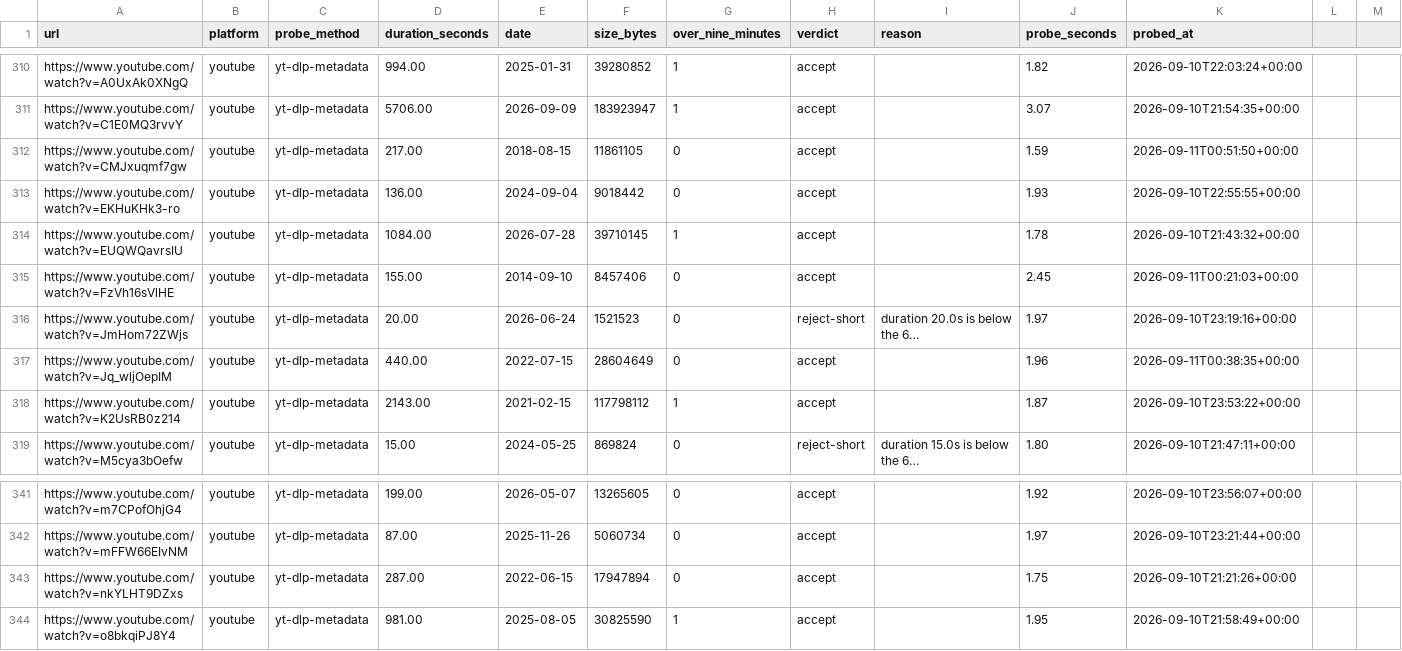
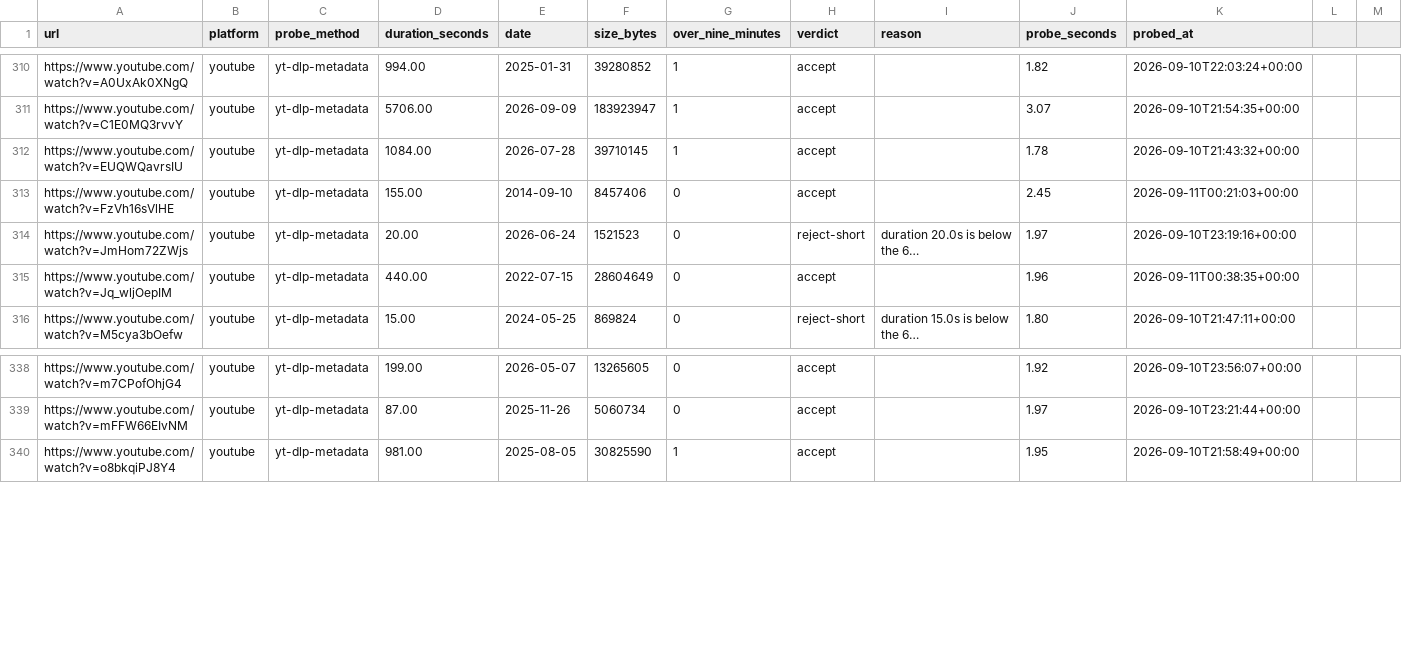
Before and after one commit to mroconnell/rtr-deeplink, a CSV file: scripts/tier3_auto_transcription_queue_probe.csv, drawn as a sheet; only a part is shown, gaps mark what is left out; long unchanged cells end in …; the diff names each change by its address in the sheet, - before the commit and + after, or states it on an @@ line.

```diff
--- a/scripts/tier3_auto_transcription_queue_probe.csv
+++ b/scripts/tier3_auto_transcription_queue_probe.csv
-row 312: https://www.youtube.com/watch?v=CMJxuqmf7gw | youtube | yt-dlp-metadata | 217.00 | 2018-08-15 | 11861105 | 0 | accept |  | 1.59 | 2026-09-11T00:51:50+00:00
-row 313: https://www.youtube.com/watch?v=EKHuKHk3-ro | youtube | yt-dlp-metadata | 136.00 | 2024-09-04 | 9018442 | 0 | accept |  | 1.93 | 2026-09-10T22:55:55+00:00
-row 318: https://www.youtube.com/watch?v=K2UsRB0z214 | youtube | yt-dlp-metadata | 2143.00 | 2021-02-15 | 117798112 | 1 | accept |  | 1.87 | 2026-09-10T23:53:22+00:00
-row 343: https://www.youtube.com/watch?v=nkYLHT9DZxs | youtube | yt-dlp-metadata | 287.00 | 2022-06-15 | 17947894 | 0 | accept |  | 1.75 | 2026-09-10T21:21:26+00:00
```
Also changed, not shown: 2 other files.
